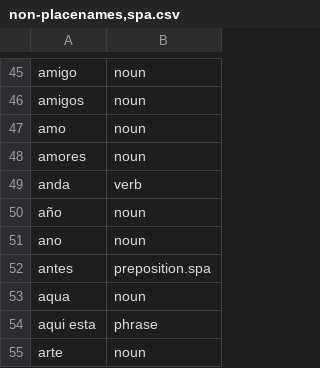
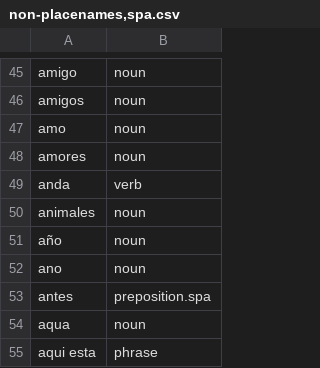
Before and after one commit to OpenSextant/Xponents, a CSV file: solr/etc/gazetteer/filters/non-placenames,spa.csv, drawn as a sheet; only a part is shown, gaps mark what is left out; the shorter side is filled out with more unchanged rows; the diff names each change by its address in the sheet, - before the commit and + after, or states it on an @@ line.

Commit message:
TEXT: refactored concept for replace_diacritics to be something more thorough for all of Unicode LATIN1 to ASCII folding.   Implemented in Java and Python for sanity (leveraging Solr folding scheme)

```diff
--- a/solr/etc/gazetteer/filters/non-placenames,spa.csv
+++ b/solr/etc/gazetteer/filters/non-placenames,spa.csv
+row 50: animales | noun
```
Also changed, not shown: solr/etc/gazetteer/filters/non-placenames,acronym.csv, solr/etc/gazetteer/filters/non-placenames,admin-codes.csv, 12 other files.
